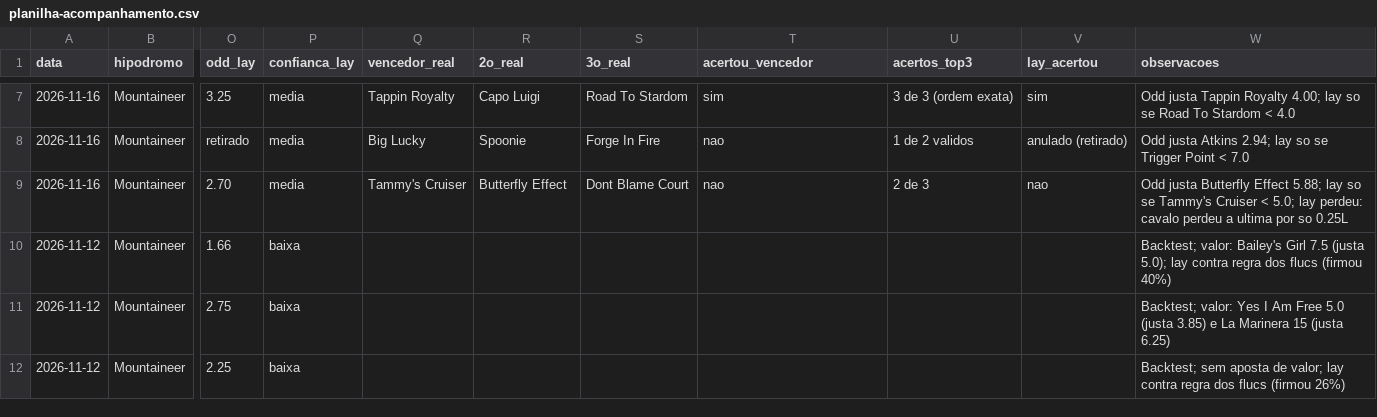
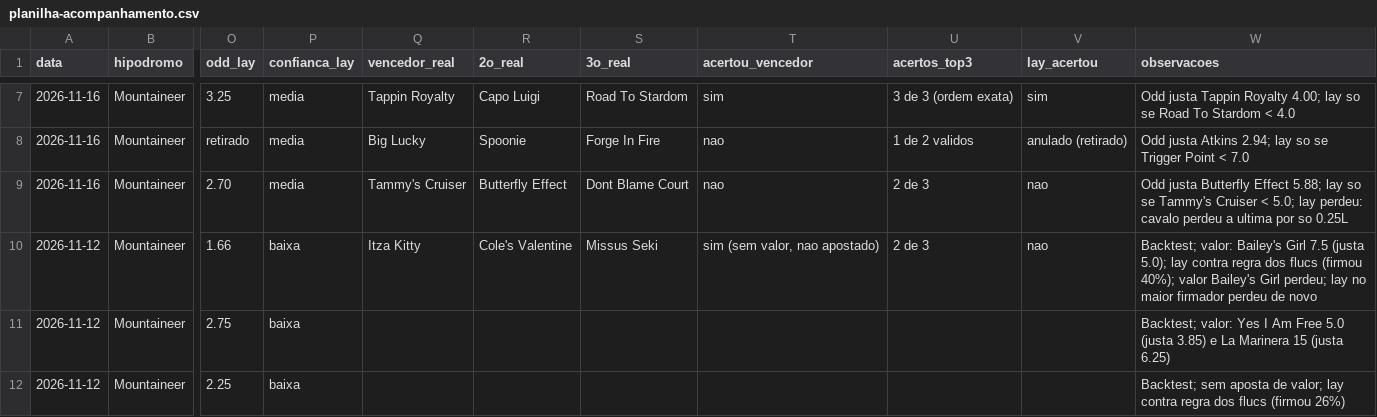
Before and after one commit to vidadeinvestidoresportivo/Analista-Cavalos-2, a CSV file: analista/planilha-acompanhamento.csv, drawn as a sheet; only a part is shown, gaps mark what is left out; the diff names each change by its address in the sheet, - before the commit and + after, or states it on an @@ line.

```diff
--- a/analista/planilha-acompanhamento.csv
+++ b/analista/planilha-acompanhamento.csv
-Q10 (vencedor_real): (empty)
+Q10 (vencedor_real): Itza Kitty
-R10 (2o_real): (empty)
+R10 (2o_real): Cole's Valentine
-S10 (3o_real): (empty)
+S10 (3o_real): Missus Seki
-T10 (acertou_vencedor): (empty)
+T10 (acertou_vencedor): sim (sem valor, nao apostado)
-U10 (acertos_top3): (empty)
+U10 (acertos_top3): 2 de 3
-V10 (lay_acertou): (empty)
+V10 (lay_acertou): nao
-W10 (observacoes): …flucs (firmou 40%)
+W10 (observacoes): …flucs (firmou 40%); valor Bailey's Girl perdeu; lay no maior firmador perdeu de novo
```
Also changed, not shown: 1 other file.
